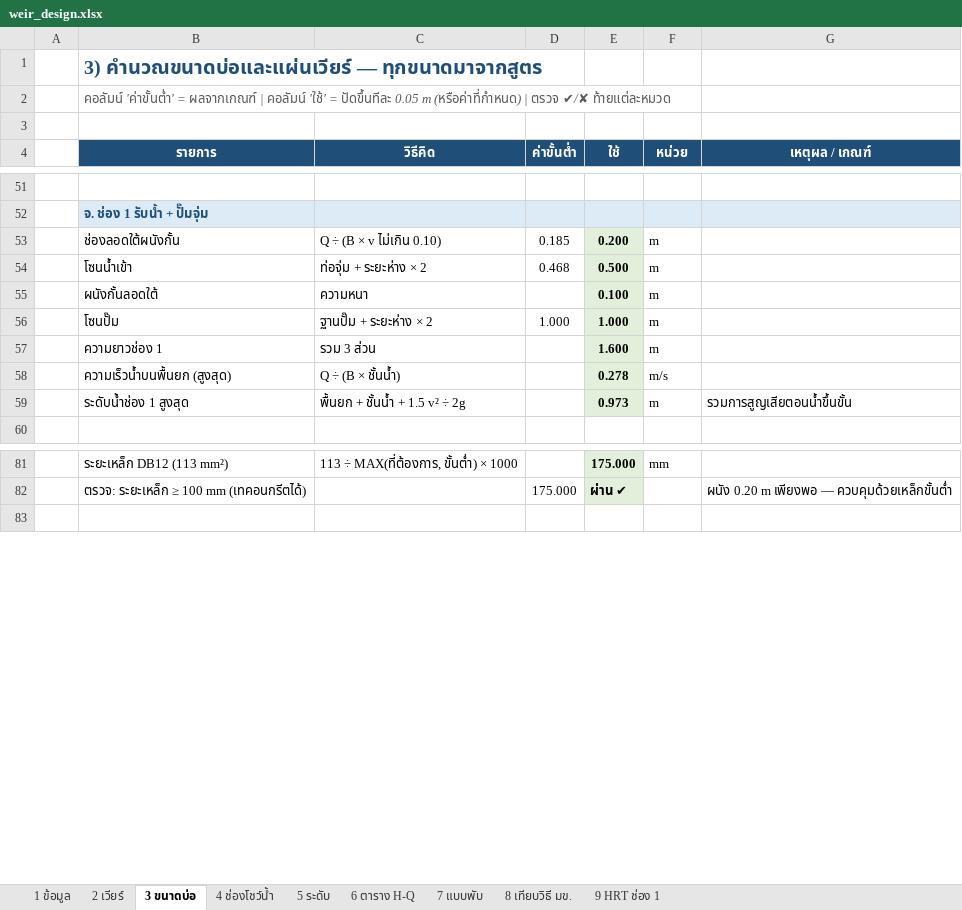
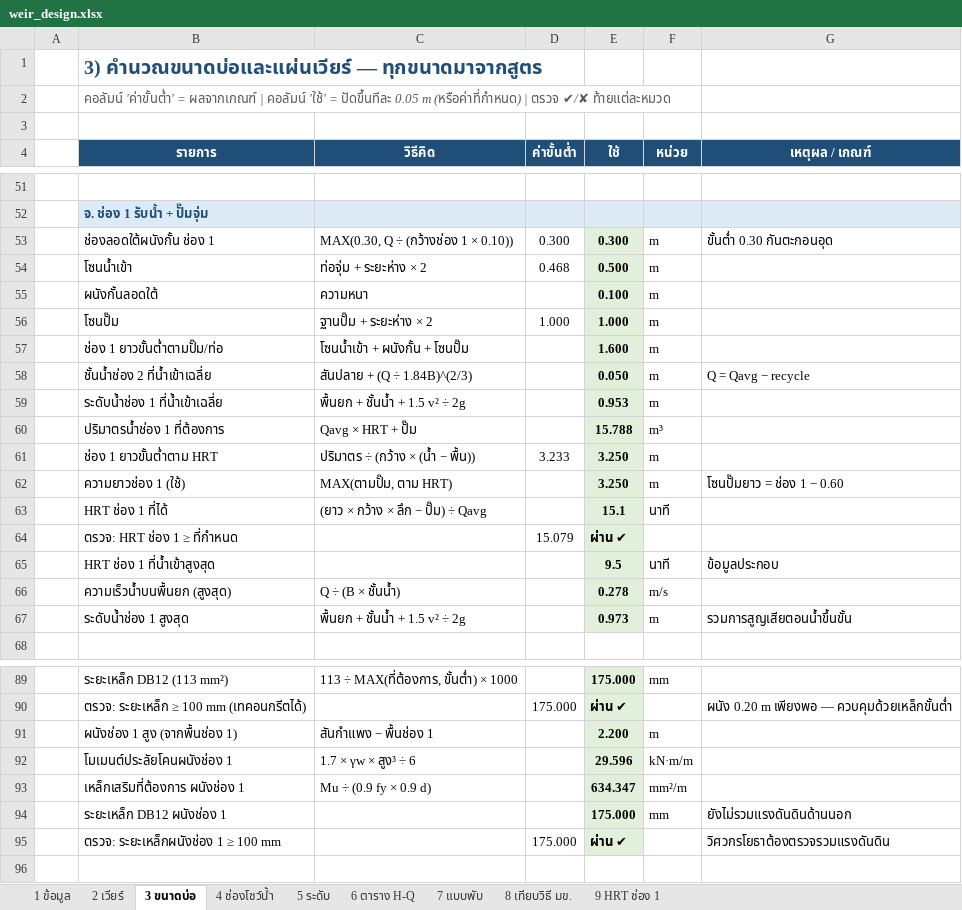
Before and after one commit to artkantaphit43/-, an Excel workbook: weir_design.xlsx, sheet 3 ขนาดบ่อ, drawn as a sheet; only a part is shown, gaps mark what is left out; values as stored, in another font and other column widths than the file's, no borders; removed rows and columns are numbered as before the commit, all else as after; the diff covers the shown part only; the diff names each change by its address in the sheet, - before the commit and + after, or states it on an @@ line.

```diff
--- a/weir_design.xlsx (sheet 3 ขนาดบ่อ)
+++ b/weir_design.xlsx (sheet 3 ขนาดบ่อ)
-row 53:  | ช่องลอดใต้ผนังกั้น | Q ÷ (B × v ไม่เกิน 0.10) | 0.185 | 0.200 | m
+row 53:  | ช่องลอดใต้ผนังกั้น ช่อง 1 | MAX(0.30, Q ÷ (กว้างช่อง 1 × 0.10)) | 0.300 | 0.300 | m | ขั้นต่ำ 0.30 กันตะกอนอุด
-B57 (รายการ): ความยาวช่อง 1
+B57 (รายการ): ช่อง 1 ยาวขั้นต่ำตามปั๊ม/ท่อ
-C57 (วิธีคิด): รวม 3 ส่วน
+C57 (วิธีคิด): โซนน้ำเข้า + ผนังกั้น + โซนปั๊ม
+row 58:  | ชั้นน้ำช่อง 2 ที่น้ำเข้าเฉลี่ย | สันปลาย + (Q ÷ 1.84B)^(2/3) |  | 0.050 | m | Q = Qavg − recycle
+row 59:  | ระดับน้ำช่อง 1 ที่น้ำเข้าเฉลี่ย | พื้นยก + ชั้นน้ำ + 1.5 v² ÷ 2g |  | 0.953 | m
+row 60:  | ปริมาตรน้ำช่อง 1 ที่ต้องการ | Qavg × HRT + ปั๊ม |  | 15.788 | m³
+row 61:  | ช่อง 1 ยาวขั้นต่ำตาม HRT | ปริมาตร ÷ (กว้าง × (น้ำ − พื้น)) | 3.233 | 3.250 | m
+row 62:  | ความยาวช่อง 1 (ใช้) | MAX(ตามปั๊ม, ตาม HRT) |  | 3.250 | m | โซนปั๊มยาว = ช่อง 1 − 0.60
+row 63:  | HRT ช่อง 1 ที่ได้ | (ยาว × กว้าง × ลึก − ปั๊ม) ÷ Qavg |  | 15.1 | นาที
+row 64:  | ตรวจ: HRT ช่อง 1 ≥ ที่กำหนด |  | 15.079 | ผ่าน ✔
+row 65:  | HRT ช่อง 1 ที่น้ำเข้าสูงสุด |  |  | 9.5 | นาที | ข้อมูลประกอบ
+row 91:  | ผนังช่อง 1 สูง (จากพื้นช่อง 1) | สันกำแพง − พื้นช่อง 1 |  | 2.200 | m
+row 92:  | โมเมนต์ประลัยโคนผนังช่อง 1 | 1.7 × γw × สูง³ ÷ 6 |  | 29.596 | kN·m/m
+row 93:  | เหล็กเสริมที่ต้องการ ผนังช่อง 1 | Mu ÷ (0.9 fy × 0.9 d) |  | 634.347 | mm²/m
+row 94:  | ระยะเหล็ก DB12 ผนังช่อง 1 |  |  | 175.000 | mm | ยังไม่รวมแรงดันดินด้านนอก
+row 95:  | ตรวจ: ระยะเหล็กผนังช่อง 1 ≥ 100 mm |  | 175.000 | ผ่าน ✔ |  | วิศวกรโยธาต้องตรวจรวมแรงดันดิน
```
Also changed, not shown: 3 added rows and 4 edited cells elsewhere in this sheet, sheet 1 ข้อมูล, sheet 7 แบบพับ, sheet 5 ระดับ, sheet 9 HRT ช่อง 1, formulas that keep their value, 12 other files.
